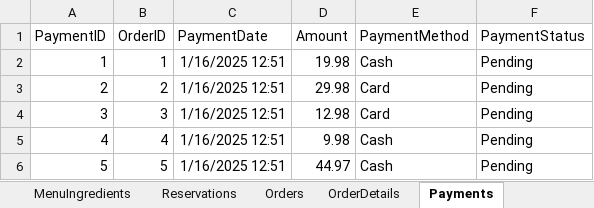
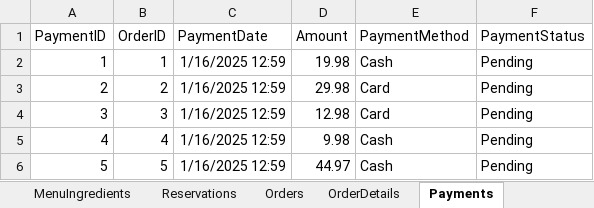
Before and after one commit to ErykNe/Database-Browser, an Excel workbook: others/restaurant_database.xlsx, sheet Payments, drawn as a sheet; values as stored, in another font and other column widths than the file's, no borders; the diff names each change by its address in the sheet, - before the commit and + after, or states it on an @@ line.

Commit message:
Add files via upload

```diff
--- a/others/restaurant_database.xlsx (sheet Payments)
+++ b/others/restaurant_database.xlsx (sheet Payments)
-C2:C6 (PaymentDate): 1/16/2025 12:51
+C2:C6 (PaymentDate): 1/16/2025 12:59
```
Also changed, not shown: sheet MenuItems.
